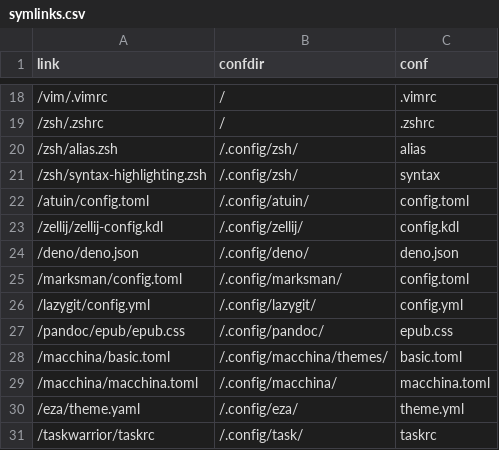
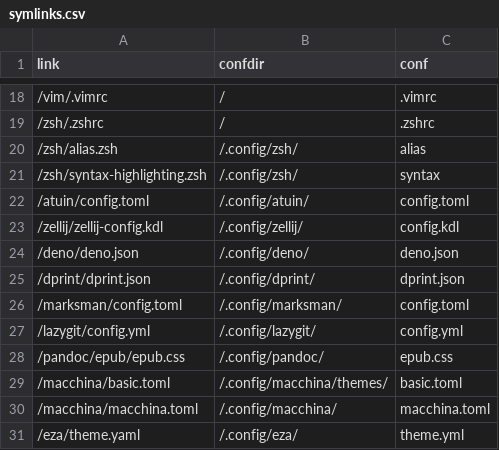
Before and after one commit to Indyandie/kuten, a CSV file: symlinks.csv, drawn as a sheet; only a part is shown, gaps mark what is left out; the shorter side is filled out with more unchanged rows; the diff names each change by its address in the sheet, - before the commit and + after, or states it on an @@ line.

Commit message:
feat(dprint): init global config and update helix formatter

```diff
--- a/symlinks.csv
+++ b/symlinks.csv
+row 25: /dprint/dprint.json | /.config/dprint/ | dprint.json
```
Also changed, not shown: 2 other files.
